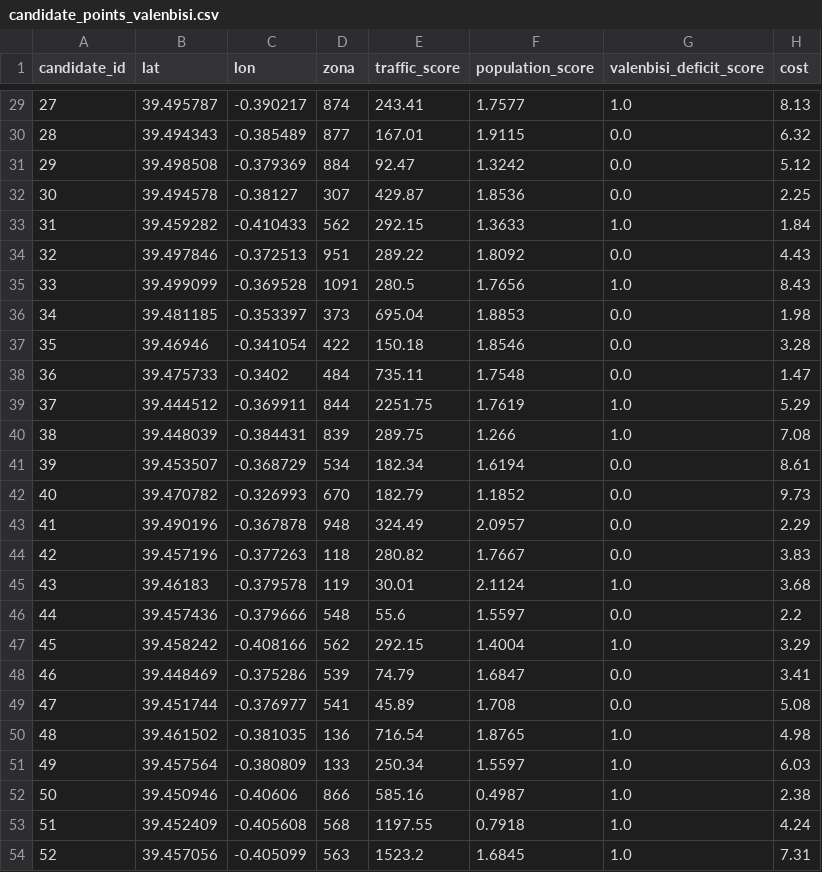
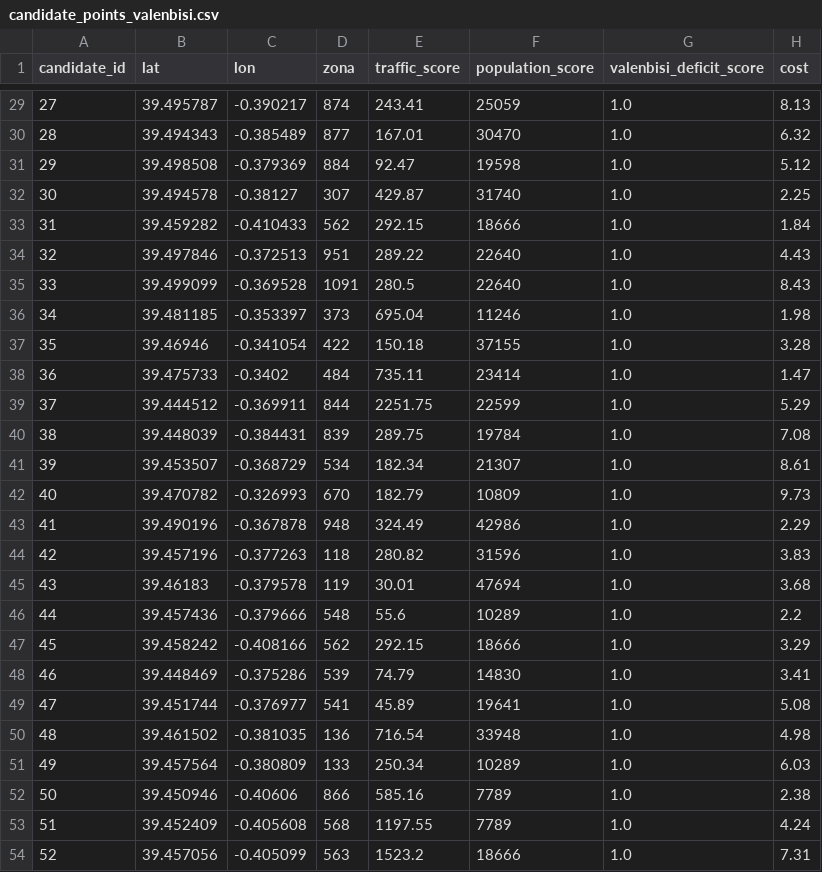
Before and after one commit to cofrian/edm_project, a CSV file: backend/data/processed/candidate_points_valenbisi.csv, drawn as a sheet; only a part is shown, gaps mark what is left out; the diff covers the shown part only.

```diff
--- a/backend/data/processed/candidate_points_valenbisi.csv
+++ b/backend/data/processed/candidate_points_valenbisi.csv
@@ -29,26 +29,26 @@ candidate_id,lat,lon,zona,traffic_score,population_score,valenbisi_deficit_score
-27,39.495787,-0.390217,874,243.41,1.7577,1.0,8.13
-28,39.494343,-0.385489,877,167.01,1.9115,0.0,6.32
-29,39.498508,-0.379369,884,92.47,1.3242,0.0,5.12
-30,39.494578,-0.38127,307,429.87,1.8536,0.0,2.25
-31,39.459282,-0.410433,562,292.15,1.3633,1.0,1.84
-32,39.497846,-0.372513,951,289.22,1.8092,0.0,4.43
-33,39.499099,-0.369528,1091,280.5,1.7656,1.0,8.43
-34,39.481185,-0.353397,373,695.04,1.8853,0.0,1.98
-35,39.46946,-0.341054,422,150.18,1.8546,0.0,3.28
-36,39.475733,-0.3402,484,735.11,1.7548,0.0,1.47
-37,39.444512,-0.369911,844,2251.75,1.7619,1.0,5.29
-38,39.448039,-0.384431,839,289.75,1.266,1.0,7.08
-39,39.453507,-0.368729,534,182.34,1.6194,0.0,8.61
-40,39.470782,-0.326993,670,182.79,1.1852,0.0,9.73
-41,39.490196,-0.367878,948,324.49,2.0957,0.0,2.29
-42,39.457196,-0.377263,118,280.82,1.7667,0.0,3.83
-43,39.46183,-0.379578,119,30.01,2.1124,1.0,3.68
-44,39.457436,-0.379666,548,55.6,1.5597,0.0,2.2
-45,39.458242,-0.408166,562,292.15,1.4004,1.0,3.29
-46,39.448469,-0.375286,539,74.79,1.6847,0.0,3.41
-47,39.451744,-0.376977,541,45.89,1.708,0.0,5.08
-48,39.461502,-0.381035,136,716.54,1.8765,1.0,4.98
-49,39.457564,-0.380809,133,250.34,1.5597,1.0,6.03
-50,39.450946,-0.40606,866,585.16,0.4987,1.0,2.38
-51,39.452409,-0.405608,568,1197.55,0.7918,1.0,4.24
-52,39.457056,-0.405099,563,1523.2,1.6845,1.0,7.31
+27,39.495787,-0.390217,874,243.41,25059,1.0,8.13
+28,39.494343,-0.385489,877,167.01,30470,1.0,6.32
+29,39.498508,-0.379369,884,92.47,19598,1.0,5.12
+30,39.494578,-0.38127,307,429.87,31740,1.0,2.25
+31,39.459282,-0.410433,562,292.15,18666,1.0,1.84
+32,39.497846,-0.372513,951,289.22,22640,1.0,4.43
+33,39.499099,-0.369528,1091,280.5,22640,1.0,8.43
+34,39.481185,-0.353397,373,695.04,11246,1.0,1.98
+35,39.46946,-0.341054,422,150.18,37155,1.0,3.28
+36,39.475733,-0.3402,484,735.11,23414,1.0,1.47
+37,39.444512,-0.369911,844,2251.75,22599,1.0,5.29
+38,39.448039,-0.384431,839,289.75,19784,1.0,7.08
+39,39.453507,-0.368729,534,182.34,21307,1.0,8.61
+40,39.470782,-0.326993,670,182.79,10809,1.0,9.73
+41,39.490196,-0.367878,948,324.49,42986,1.0,2.29
+42,39.457196,-0.377263,118,280.82,31596,1.0,3.83
+43,39.46183,-0.379578,119,30.01,47694,1.0,3.68
+44,39.457436,-0.379666,548,55.6,10289,1.0,2.2
+45,39.458242,-0.408166,562,292.15,18666,1.0,3.29
+46,39.448469,-0.375286,539,74.79,14830,1.0,3.41
+47,39.451744,-0.376977,541,45.89,19641,1.0,5.08
+48,39.461502,-0.381035,136,716.54,33948,1.0,4.98
+49,39.457564,-0.380809,133,250.34,10289,1.0,6.03
+50,39.450946,-0.40606,866,585.16,7789,1.0,2.38
+51,39.452409,-0.405608,568,1197.55,7789,1.0,4.24
+52,39.457056,-0.405099,563,1523.2,18666,1.0,7.31
```
Also changed, not shown: 147 edited cells elsewhere in this file, backend/data/processed/coverage_candidates.csv, 16 other files.
